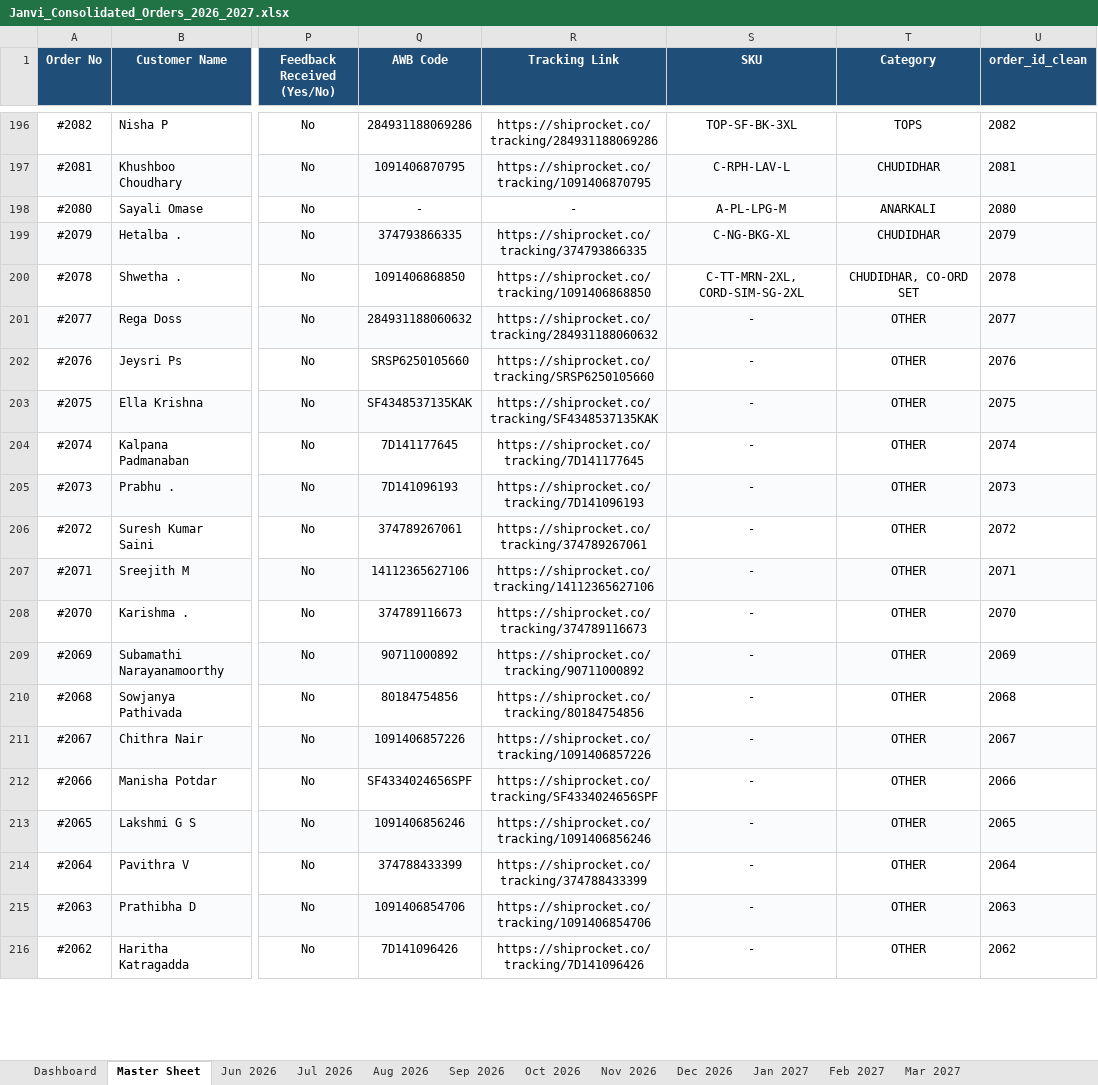
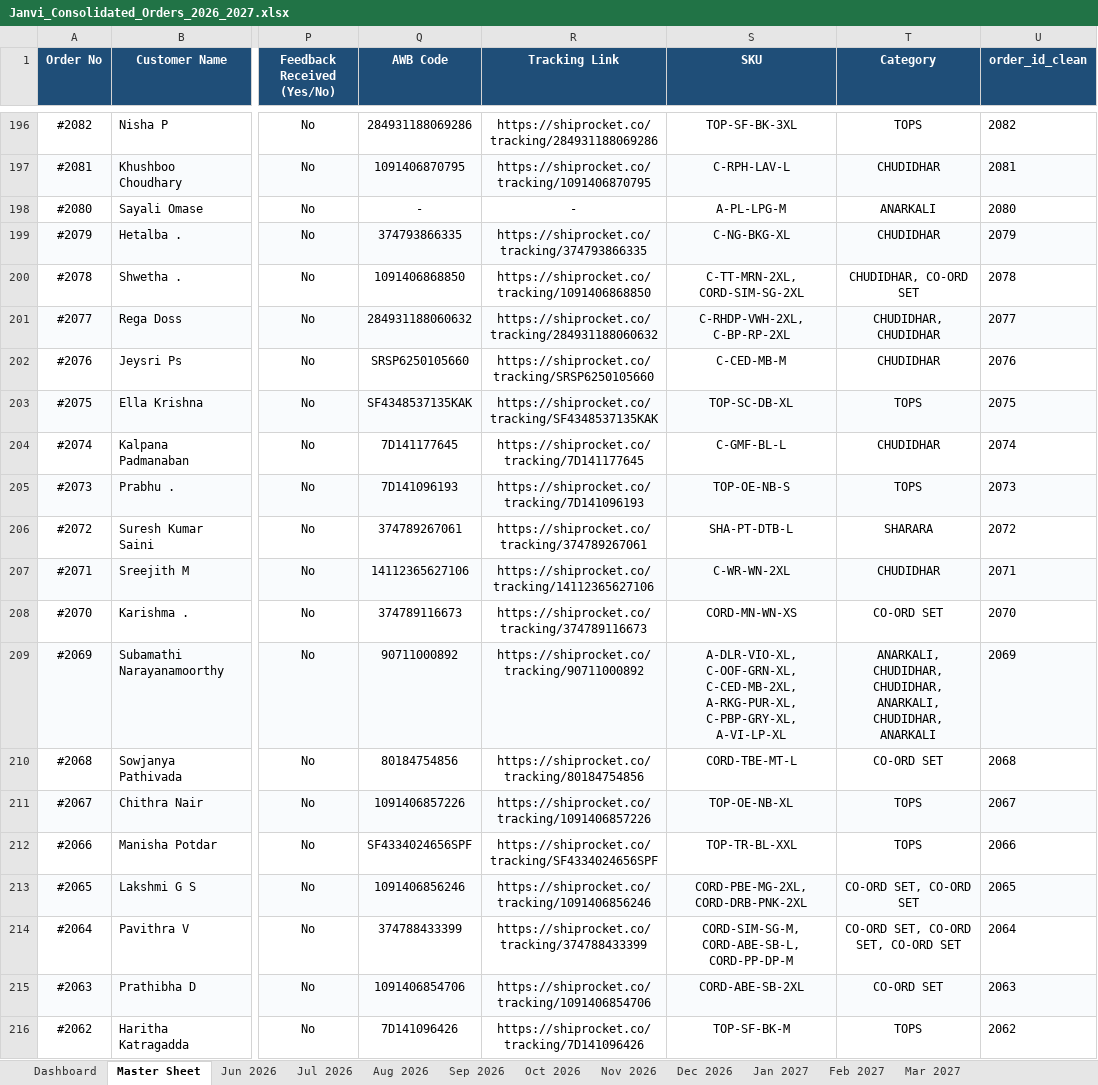
Before and after one commit to nrm-web/JANVI-AIKA-Website-Orders, an Excel workbook: Janvi_Consolidated_Orders_2026_2027.xlsx, sheet Master Sheet, drawn as a sheet; only a part is shown, gaps mark what is left out; values as stored, in another font and other column widths than the file's, no borders; the diff covers the shown part only; the diff names each change by its address in the sheet, - before the commit and + after, or states it on an @@ line.

```diff
--- a/Janvi_Consolidated_Orders_2026_2027.xlsx (sheet Master Sheet)
+++ b/Janvi_Consolidated_Orders_2026_2027.xlsx (sheet Master Sheet)
-S201 (SKU): -
+S201 (SKU): C-RHDP-VWH-2XL, C-BP-RP-2XL
-T201 (Category): OTHER
+T201 (Category): CHUDIDHAR, CHUDIDHAR
-S202 (SKU): -
+S202 (SKU): C-CED-MB-M
-T202 (Category): OTHER
+T202 (Category): CHUDIDHAR
-S203 (SKU): -
+S203 (SKU): TOP-SC-DB-XL
-T203 (Category): OTHER
+T203 (Category): TOPS
-S204 (SKU): -
+S204 (SKU): C-GMF-BL-L
-T204 (Category): OTHER
+T204 (Category): CHUDIDHAR
-S205 (SKU): -
+S205 (SKU): TOP-OE-NB-S
-T205 (Category): OTHER
+T205 (Category): TOPS
-S206 (SKU): -
+S206 (SKU): SHA-PT-DTB-L
-T206 (Category): OTHER
+T206 (Category): SHARARA
-S207 (SKU): -
+S207 (SKU): C-WR-WN-2XL
-T207 (Category): OTHER
+T207 (Category): CHUDIDHAR
-S208 (SKU): -
+S208 (SKU): CORD-MN-WN-XS
-T208 (Category): OTHER
+T208 (Category): CO-ORD SET
-S209 (SKU): -
+S209 (SKU): A-DLR-VIO-XL, C-OOF-GRN-XL, C-CED-MB-2XL, A-RKG-PUR-XL, C-PBP-GRY-XL, A-VI-LP-XL
-T209 (Category): OTHER
+T209 (Category): ANARKALI, CHUDIDHAR, CHUDIDHAR, ANARKALI, CHUDIDHAR, ANARKALI
-S210 (SKU): -
+S210 (SKU): CORD-TBE-MT-L
-T210 (Category): OTHER
+T210 (Category): CO-ORD SET
-S211 (SKU): -
+S211 (SKU): TOP-OE-NB-XL
-T211:T212 (Category): OTHER
+T211:T212 (Category): TOPS
-S212 (SKU): -
+S212 (SKU): TOP-TR-BL-XXL
-S213 (SKU): -
+S213 (SKU): CORD-PBE-MG-2XL, CORD-DRB-PNK-2XL
-T213 (Category): OTHER
+T213 (Category): CO-ORD SET, CO-ORD SET
-S214 (SKU): -
+S214 (SKU): CORD-SIM-SG-M, CORD-ABE-SB-L, CORD-PP-DP-M
-T214 (Category): OTHER
+T214 (Category): CO-ORD SET, CO-ORD SET, CO-ORD SET
-S215 (SKU): -
+S215 (SKU): CORD-ABE-SB-2XL
-T215 (Category): OTHER
+T215 (Category): CO-ORD SET
-S216 (SKU): -
+S216 (SKU): TOP-SF-BK-M
-T216 (Category): OTHER
+T216 (Category): TOPS
```
Also changed, not shown: 986 edited cells elsewhere in this sheet, sheet Oct 2026, sheet Sep 2026, Janvi_4see_Magic_Dashboard_Master.xlsx, Janvi_4see_Magic_Dashboard_Master_v2.xlsx, 3 other files.
